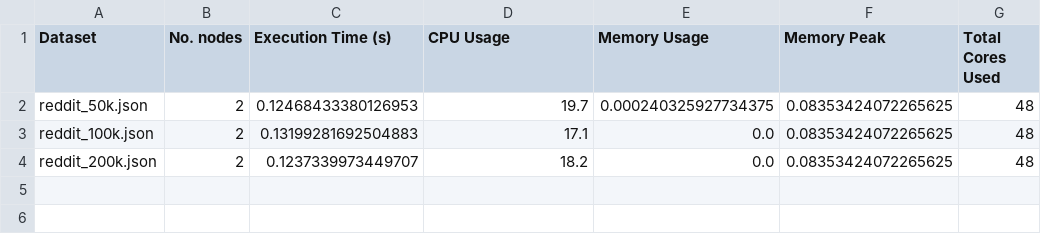
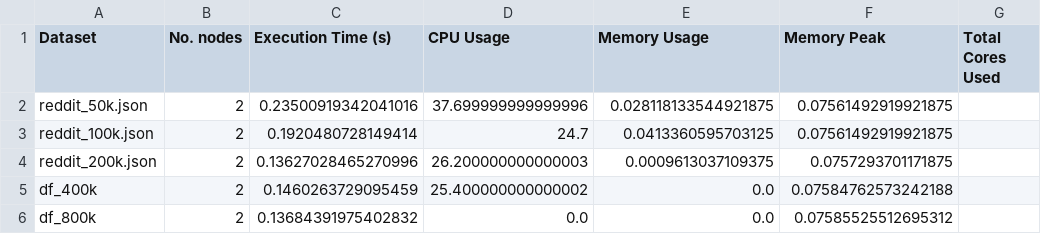
Before and after one commit to TebogoSaneloMitane/DataEngineeringProject, a CSV file: Project - Spark Implementation/results/results_2node.csv, drawn as a sheet.

Commit message:
Updated Reddit_Spark_Implementation.ipynb results/result_2plots.png  results/result_3plots.png  results/results_1node.csv  results/results_2node.csv and added  results/results_4node.csv

```diff
--- a/Project - Spark Implementation/results/results_2node.csv
+++ b/Project - Spark Implementation/results/results_2node.csv
@@ -1,4 +1,6 @@
 Dataset,No. nodes,Execution Time (s),CPU Usage,Memory Usage,Memory Peak,Total Cores Used
-reddit_50k.json,2,0.12468433380126953,19.7,0.000240325927734375,0.08353424072265625,48
-reddit_100k.json,2,0.13199281692504883,17.1,0.0,0.08353424072265625,48
-reddit_200k.json,2,0.1237339973449707,18.2,0.0,0.08353424072265625,48
+reddit_50k.json,2,0.23500919342041016,37.699999999999996,0.028118133544921875,0.07561492919921875,
+reddit_100k.json,2,0.1920480728149414,24.7,0.0413360595703125,0.07561492919921875,
+reddit_200k.json,2,0.13627028465270996,26.200000000000003,0.0009613037109375,0.0757293701171875,
+df_400k,2,0.1460263729095459,25.400000000000002,0.0,0.07584762573242188,
+df_800k,2,0.13684391975402832,0.0,0.0,0.07585525512695312,
```
Also changed, not shown: Project - Spark Implementation/results/results_1node.csv, 5 other files.
